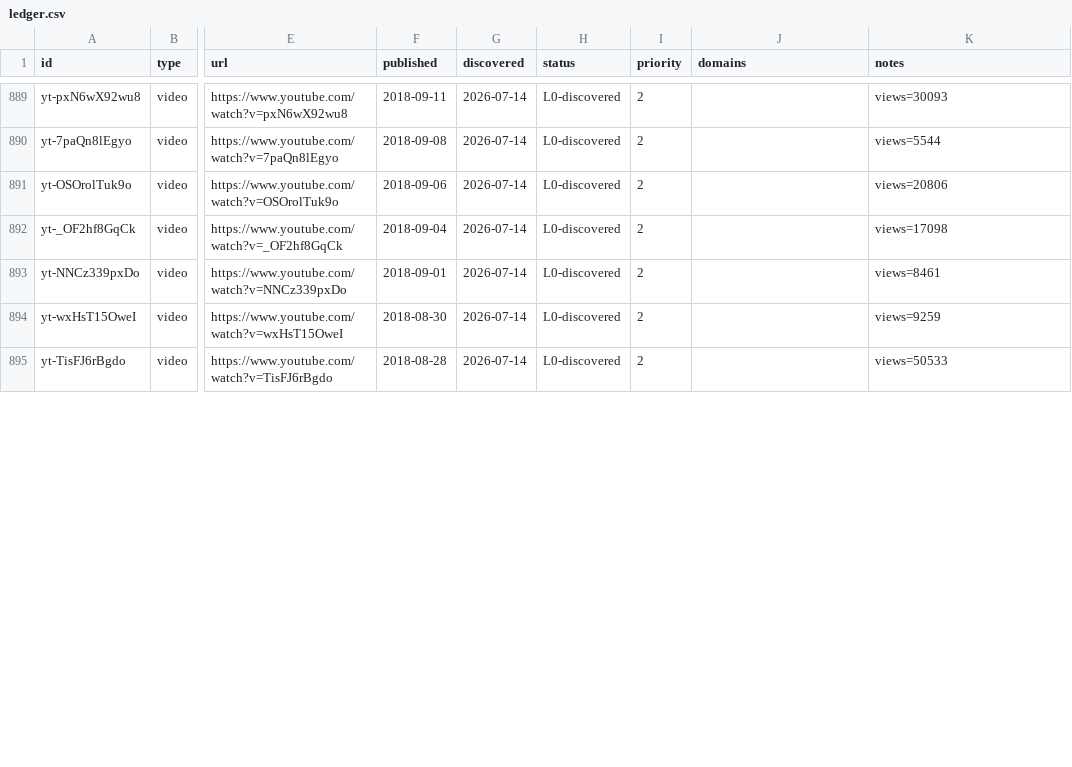
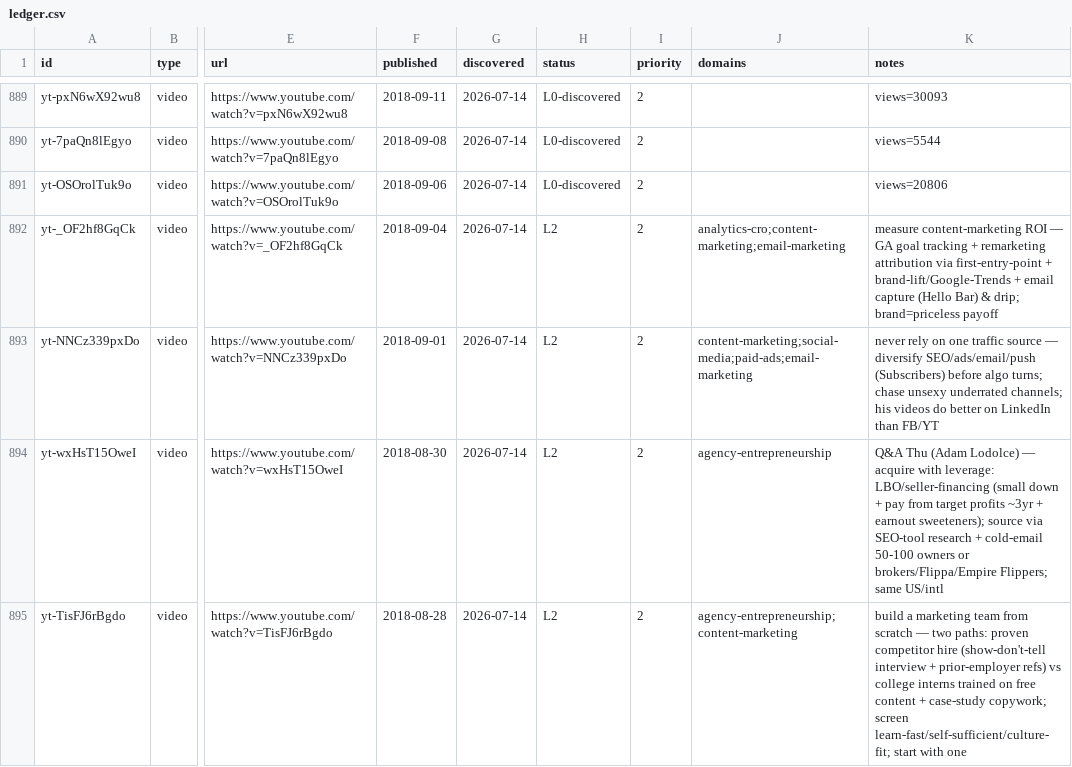
Before and after one commit to claes-work/neil-patel-clone, a CSV file: pipeline/ledger.csv, drawn as a sheet; only a part is shown, gaps mark what is left out; the diff covers the shown part only; the diff names each change by its address in the sheet, - before the commit and + after, or states it on an @@ line.

```diff
--- a/pipeline/ledger.csv
+++ b/pipeline/ledger.csv
-H892:H895 (status): L0-discovered
+H892:H895 (status): L2
-J892 (domains): (empty)
+J892 (domains): analytics-cro;content-marketing;email-marketing
-K892 (notes): views=17098
+K892 (notes): measure content-marketing ROI — GA goal tracking + remarketing attribution via first-entry-point + brand-lift/Google-Trends + email capture (Hello Bar) & drip; brand=priceless payoff
-J893 (domains): (empty)
+J893 (domains): content-marketing;social-media;paid-ads;email-marketing
-K893 (notes): views=8461
+K893 (notes): never rely on one traffic source — diversify SEO/ads/email/push (Subscribers) before algo turns; chase unsexy underrated channels; his videos do better on LinkedIn than FB/YT
-J894 (domains): (empty)
+J894 (domains): agency-entrepreneurship
-K894 (notes): views=9259
+K894 (notes): Q&A Thu (Adam Lodolce) — acquire with leverage: LBO/seller-financing (small down + pay from target profits ~3yr + earnout sweeteners); source via SEO-tool research + cold-email 50-100 owners or brokers/Flippa/Empire Flippers; same US/intl
-J895 (domains): (empty)
+J895 (domains): agency-entrepreneurship;content-marketing
-K895 (notes): views=50533
+K895 (notes): build a marketing team from scratch — two paths: proven competitor hire (show-don't-tell interview + prior-employer refs) vs college interns trained on free content + case-study copywork; screen learn-fast/self-sufficient/culture-fit; start with one
```
Also changed, not shown: 12 edited cells elsewhere in this file, 11 other files.
